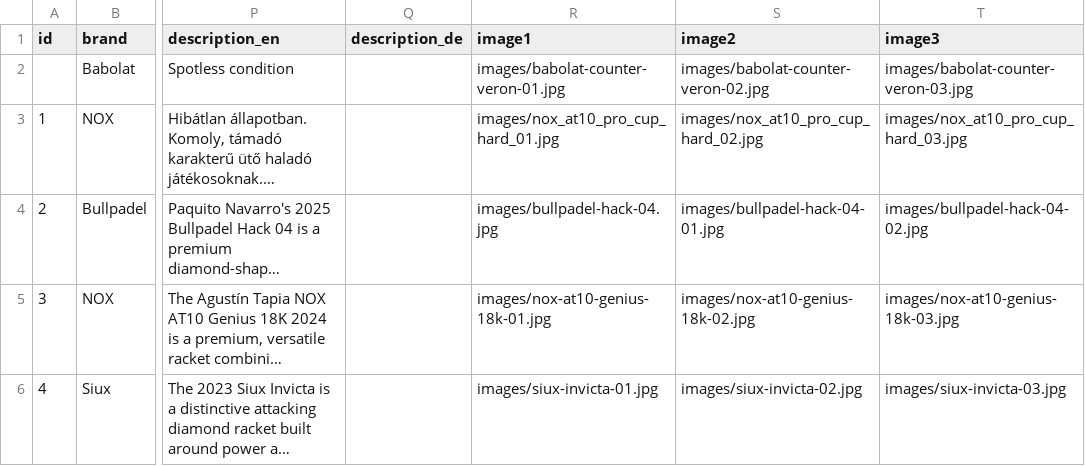
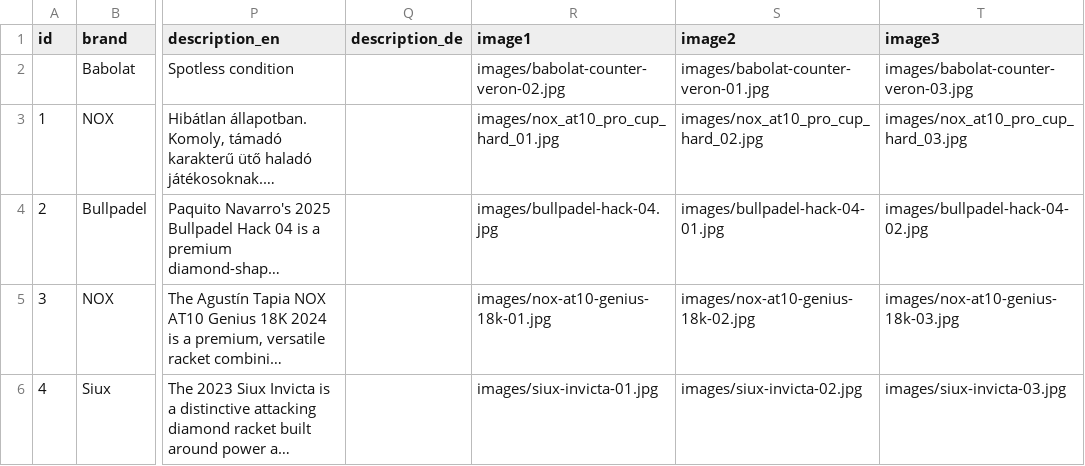
Before and after one commit to padel666/padel666.github.io, a CSV file: rackets.csv, drawn as a sheet; only a part is shown, gaps mark what is left out; long unchanged cells end in …; the diff names each change by its address in the sheet, - before the commit and + after, or states it on an @@ line.

Commit message:
Update rackets.csv

```diff
--- a/rackets.csv
+++ b/rackets.csv
-R2 (image1): images/babolat-counter-veron-01.jpg
+R2 (image1): images/babolat-counter-veron-02.jpg
-S2 (image2): images/babolat-counter-veron-02.jpg
+S2 (image2): images/babolat-counter-veron-01.jpg
```
